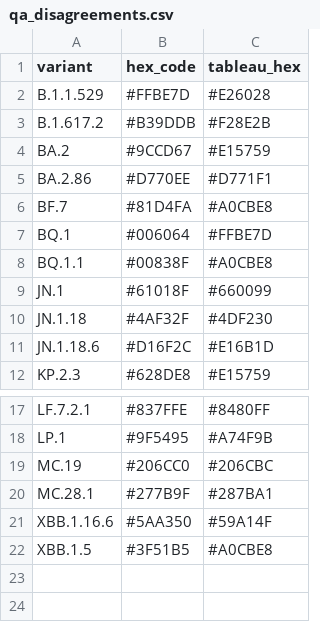
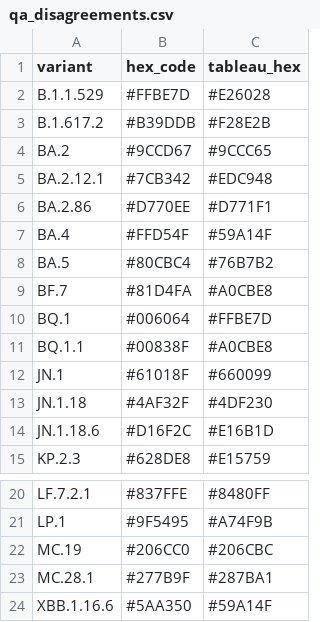
Before and after one commit to NW-PaGe/lineage-classification-cdc, a CSV file: pull_hexcodes/qa_disagreements.csv, drawn as a sheet; only a part is shown, gaps mark what is left out.

```diff
--- a/pull_hexcodes/qa_disagreements.csv
+++ b/pull_hexcodes/qa_disagreements.csv
@@ -3,4 +3,7 @@ B.1.1.529,#FFBE7D,#E26028
 B.1.617.2,#B39DDB,#F28E2B
-BA.2,#9CCD67,#E15759
+BA.2,#9CCD67,#9CCC65
+BA.2.12.1,#7CB342,#EDC948
 BA.2.86,#D770EE,#D771F1
+BA.4,#FFD54F,#59A14F
+BA.5,#80CBC4,#76B7B2
 BF.7,#81D4FA,#A0CBE8
@@ -21,2 +24 @@ MC.28.1,#277B9F,#287BA1
 XBB.1.16.6,#5AA350,#59A14F
-XBB.1.5,#3F51B5,#A0CBE8
```
Also changed, not shown: pull_hexcodes/final_augmented_runninglist.csv, pull_hexcodes/pending_additions.csv, 3 other files.
